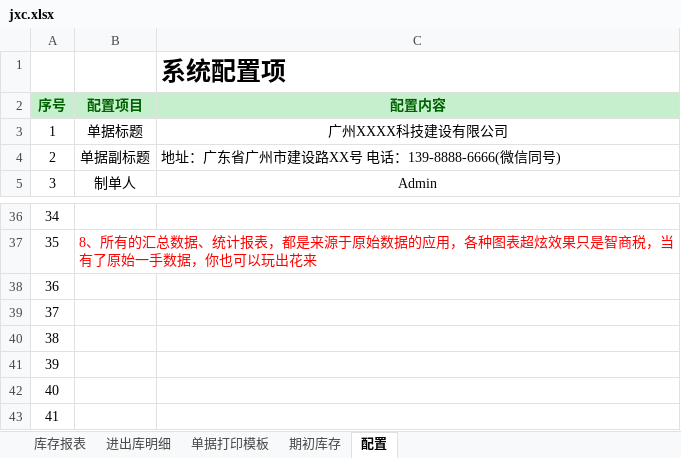
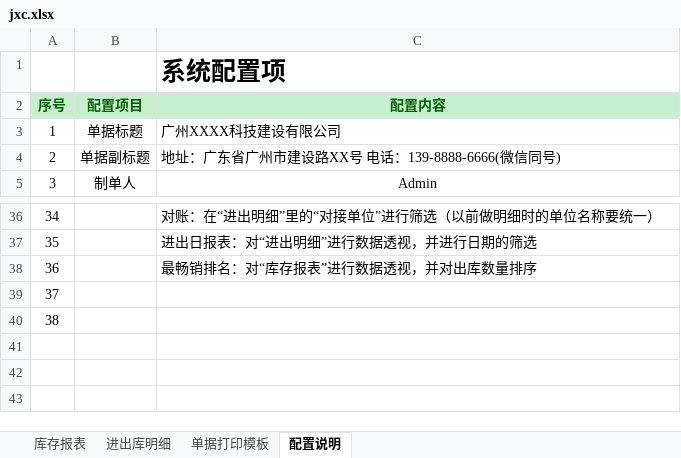
Before and after one commit to Hayse/Hayse.github.io, an Excel workbook: upfiles/jxc.xlsx, sheet 配置说明, drawn as a sheet; only a part is shown, gaps mark what is left out; values as stored, in another font and other column widths than the file's, no borders; charts and pictures not drawn; removed rows and columns are numbered as before the commit, all else as after; the diff covers the shown part only; the diff names each change by its address in the sheet, - before the commit and + after, or states it on an @@ line.

```diff
--- a/upfiles/jxc.xlsx (sheet 配置说明)
+++ b/upfiles/jxc.xlsx (sheet 配置说明)
-sheet tab: 配置
+sheet tab: 配置说明
-sheet tab: 期初库存
-C3 alignment: center
+C3 alignment: left
@@ column A (序号) renumbered between rows 18 and 40 @@
-C36 (配置内容): (empty)
+C36 (配置内容): 对账：在“进出明细”里的“对接单位”进行筛选（以前做明细时的单位名称要统一）
-row 37: 35 | 8、所有的汇总数据、统计报表，都是来源于原始数据的应用，各种图表超炫效果只是智商税，当有了原始一手数据，你也可以玩出花来
+row 37: 35 |  | 进出日报表：对“进出明细”进行数据透视，并进行日期的筛选
+row 38: 36 |  | 最畅销排名：对“库存报表”进行数据透视，并对出库数量排序
-row 40: 38
-row 41: 39
-row 42: 40
-row 43: 41
```
Also changed, not shown: 9 added rows, 9 removed rows, 6 edited cells and cell formats elsewhere in this sheet, sheet 进出库明细, sheet 单据打印模板, sheet 库存报表, formulas that keep their value, charts or pictures, 1 other file.
